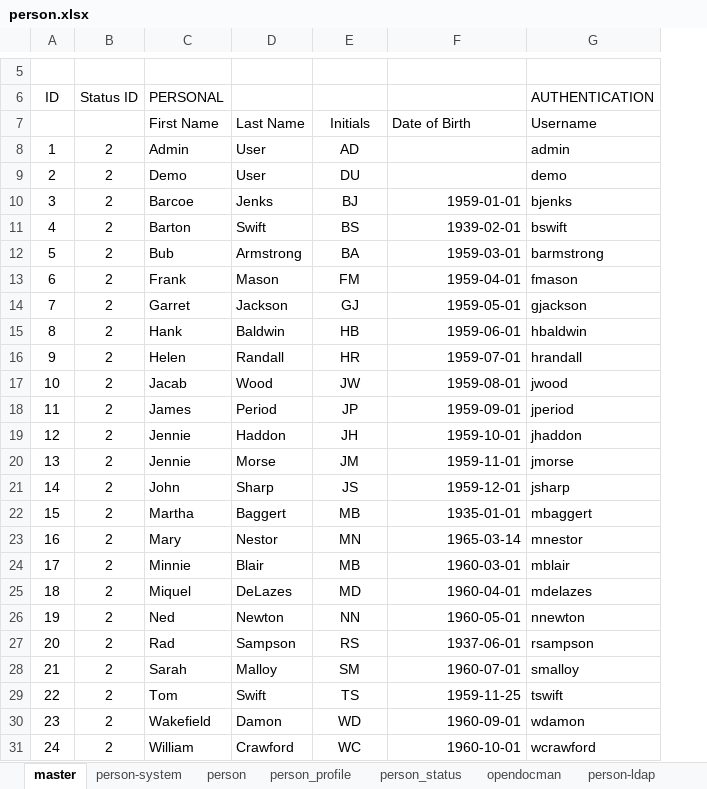
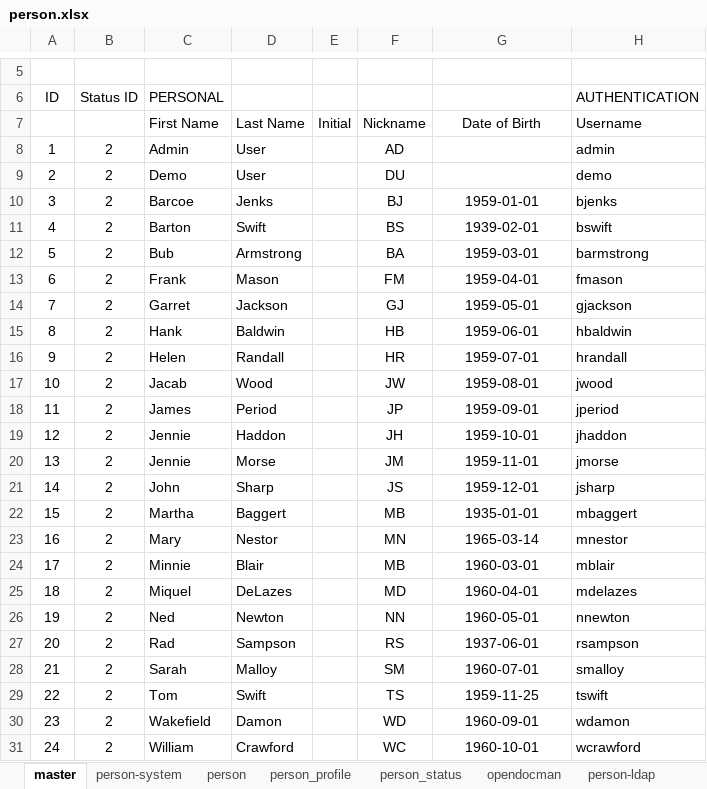
Before and after one commit to dalers/maestro, an Excel workbook: protected/data/master/person.xlsx, sheet master, drawn as a sheet; only a part is shown, gaps mark what is left out; values as stored, in another font and other column widths than the file's, no borders; addresses are those after the commit; the diff names each change by its address in the sheet, - before the commit and + after, or states it on an @@ line.

```diff
--- a/protected/data/master/person.xlsx (sheet master)
+++ b/protected/data/master/person.xlsx (sheet master)
+column E (Initial), empty
-F7: Initials
+F7: Nickname
-G7 alignment: left
+G7 alignment: center
-G10:G31 alignment: right
+G10:G31 alignment: center
```
Also changed, not shown: sheet person, sheet person_status, formulas that keep their value, protected/data/master/issue.xlsx, protected/data/master/project.xlsx, 10 other files.
